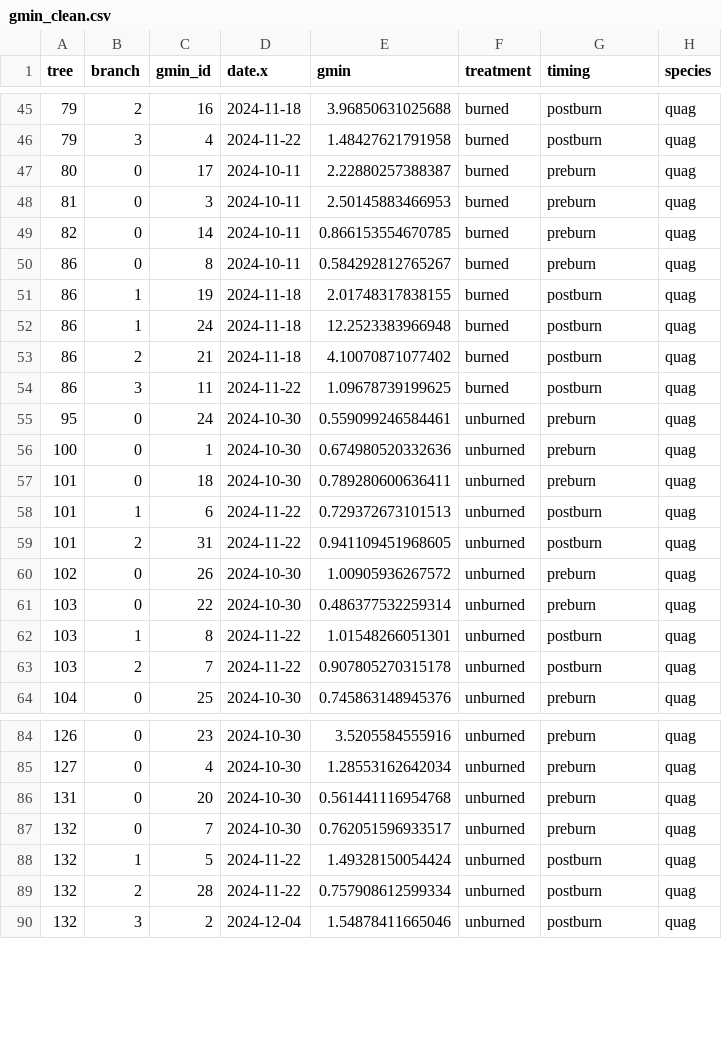
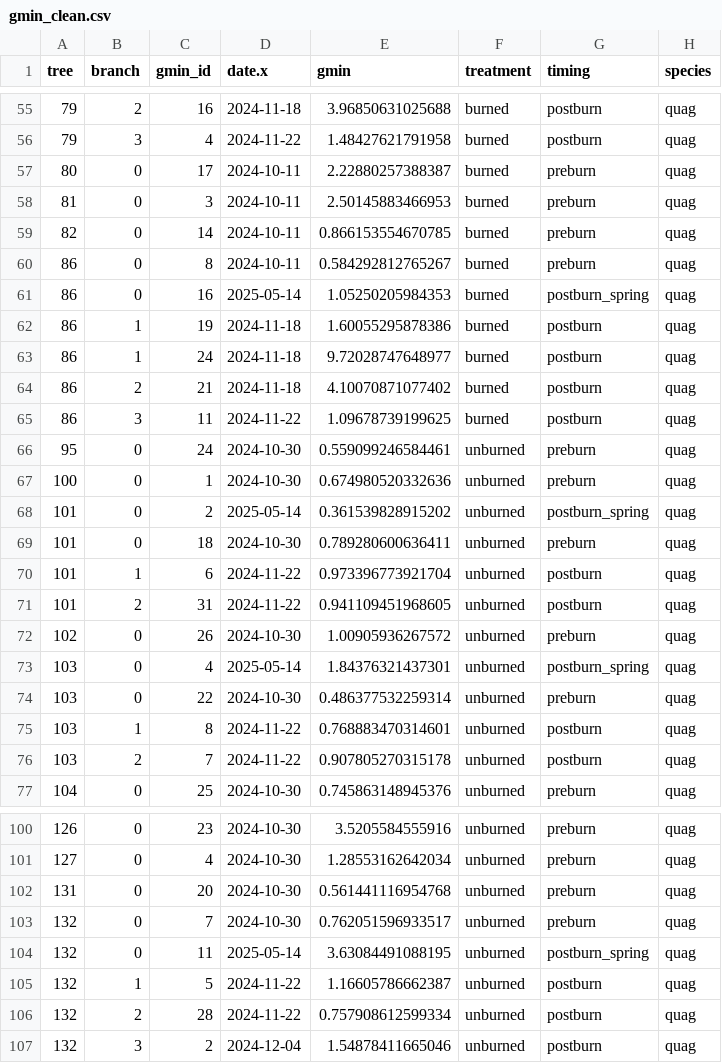
Before and after one commit to sdewees0523/sedgwick_trex_2024, a CSV file: data/clean_data/gmin_clean.csv, drawn as a sheet; only a part is shown, gaps mark what is left out; the diff covers the shown part only.

```diff
--- a/data/clean_data/gmin_clean.csv
+++ b/data/clean_data/gmin_clean.csv
@@ -50,4 +60,5 @@
 86,0,8,2024-10-11,0.584292812765267,"burned","preburn","quag"
-86,1,19,2024-11-18,2.01748317838155,"burned","postburn","quag"
-86,1,24,2024-11-18,12.2523383966948,"burned","postburn","quag"
+86,0,16,2025-05-14,1.05250205984353,"burned","postburn_spring","quag"
+86,1,19,2024-11-18,1.60055295878386,"burned","postburn","quag"
+86,1,24,2024-11-18,9.72028747648977,"burned","postburn","quag"
 86,2,21,2024-11-18,4.10070871077402,"burned","postburn","quag"
@@ -56,8 +67,10 @@
 100,0,1,2024-10-30,0.674980520332636,"unburned","preburn","quag"
+101,0,2,2025-05-14,0.361539828915202,"unburned","postburn_spring","quag"
 101,0,18,2024-10-30,0.789280600636411,"unburned","preburn","quag"
-101,1,6,2024-11-22,0.729372673101513,"unburned","postburn","quag"
+101,1,6,2024-11-22,0.973396773921704,"unburned","postburn","quag"
 101,2,31,2024-11-22,0.941109451968605,"unburned","postburn","quag"
 102,0,26,2024-10-30,1.00905936267572,"unburned","preburn","quag"
+103,0,4,2025-05-14,1.84376321437301,"unburned","postburn_spring","quag"
 103,0,22,2024-10-30,0.486377532259314,"unburned","preburn","quag"
-103,1,8,2024-11-22,1.01548266051301,"unburned","postburn","quag"
+103,1,8,2024-11-22,0.768883470314601,"unburned","postburn","quag"
 103,2,7,2024-11-22,0.907805270315178,"unburned","postburn","quag"
@@ -87,3 +103,4 @@
 132,0,7,2024-10-30,0.762051596933517,"unburned","preburn","quag"
-132,1,5,2024-11-22,1.49328150054424,"unburned","postburn","quag"
+132,0,11,2025-05-14,3.63084491088195,"unburned","postburn_spring","quag"
+132,1,5,2024-11-22,1.16605786662387,"unburned","postburn","quag"
 132,2,28,2024-11-22,0.757908612599334,"unburned","postburn","quag"
```
Also changed, not shown: 13 added rows and 12 edited cells elsewhere in this file, data/raw_data/gmin/gmin_master.csv, 26 other files.
